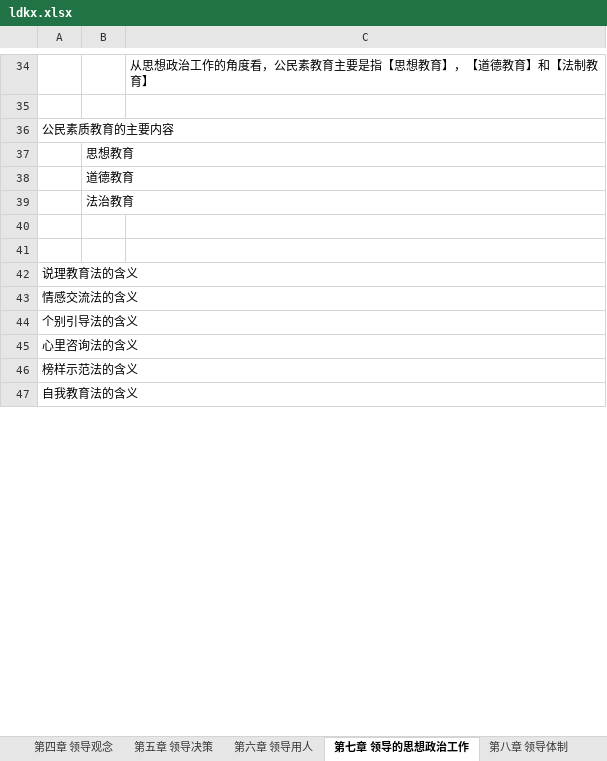
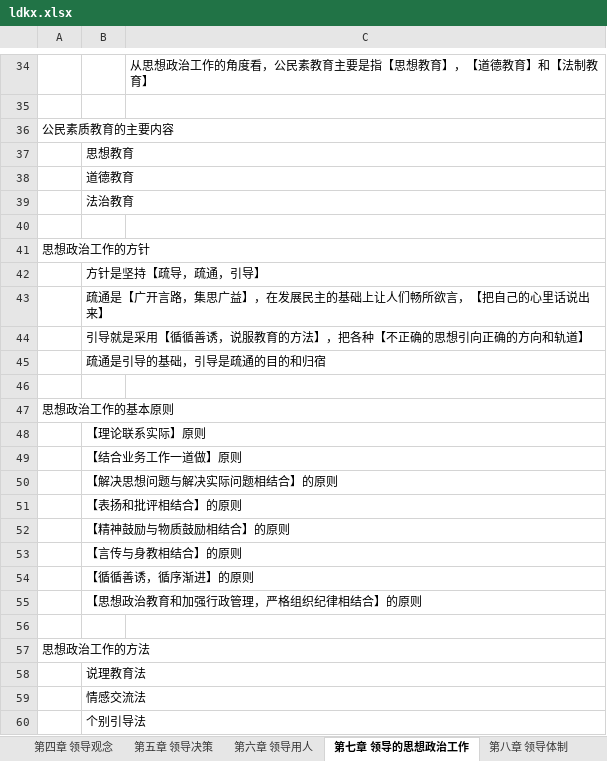
Before and after one commit to xieshiwei/ZK, an Excel workbook: glkx/ldkx.xlsx, sheet 第七章 领导的思想政治工作, drawn as a sheet; only a part is shown, gaps mark what is left out; the shorter side is filled out with more unchanged rows; values as stored, in another font and other column widths than the file's, no borders; the diff covers the shown part only; the diff names each change by its address in the sheet, - before the commit and + after, or states it on an @@ line.

Commit message:
ok

```diff
--- a/glkx/ldkx.xlsx (sheet 第七章 领导的思想政治工作)
+++ b/glkx/ldkx.xlsx (sheet 第七章 领导的思想政治工作)
@@ row 49 moved to row 41: 思想政治工作的方针 @@
+row 42:  | 方针是坚持【疏导，疏通，引导】
+row 43:  | 疏通是【广开言路，集思广益】，在发展民主的基础上让人们畅所欲言，【把自己的心里话说出来】
+row 44:  | 引导就是采用【循循善诱，说服教育的方法】，把各种【不正确的思想引向正确的方向和轨道】
+row 45:  | 疏通是引导的基础，引导是疏通的目的和归宿
+row 46: (empty)
@@ row 50 moved to row 47: 思想政治工作的基本原则 @@
+row 48:  | 【理论联系实际】原则
+row 49:  | 【结合业务工作一道做】原则
+row 50:  | 【解决思想问题与解决实际问题相结合】的原则
+row 51:  | 【表扬和批评相结合】的原则
+row 52:  | 【精神鼓励与物质鼓励相结合】的原则
+row 53:  | 【言传与身教相结合】的原则
+row 54:  | 【循循善诱，循序渐进】的原则
+row 55:  | 【思想政治教育和加强行政管理，严格组织纪律相结合】的原则
+row 56: (empty)
@@ row 51 moved to row 57: 思想政治工作的方法 @@
+row 58:  | 说理教育法
+row 59:  | 情感交流法
+row 60:  | 个别引导法
```
Also changed, not shown: 14 added rows, 1 removed row and 1 edited cell elsewhere in this sheet.
